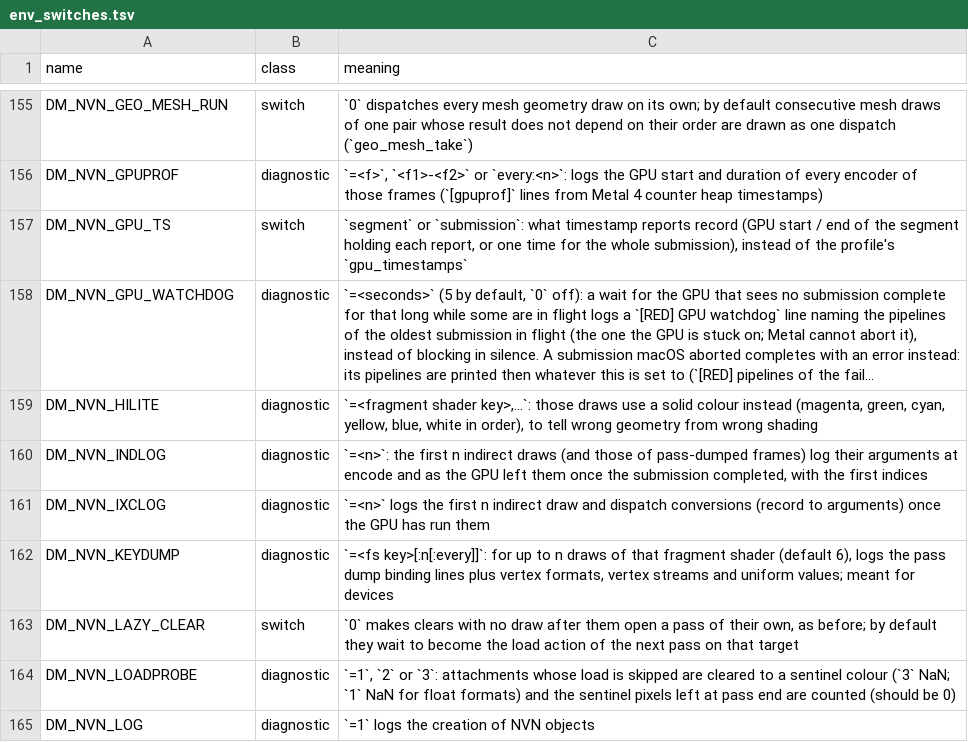
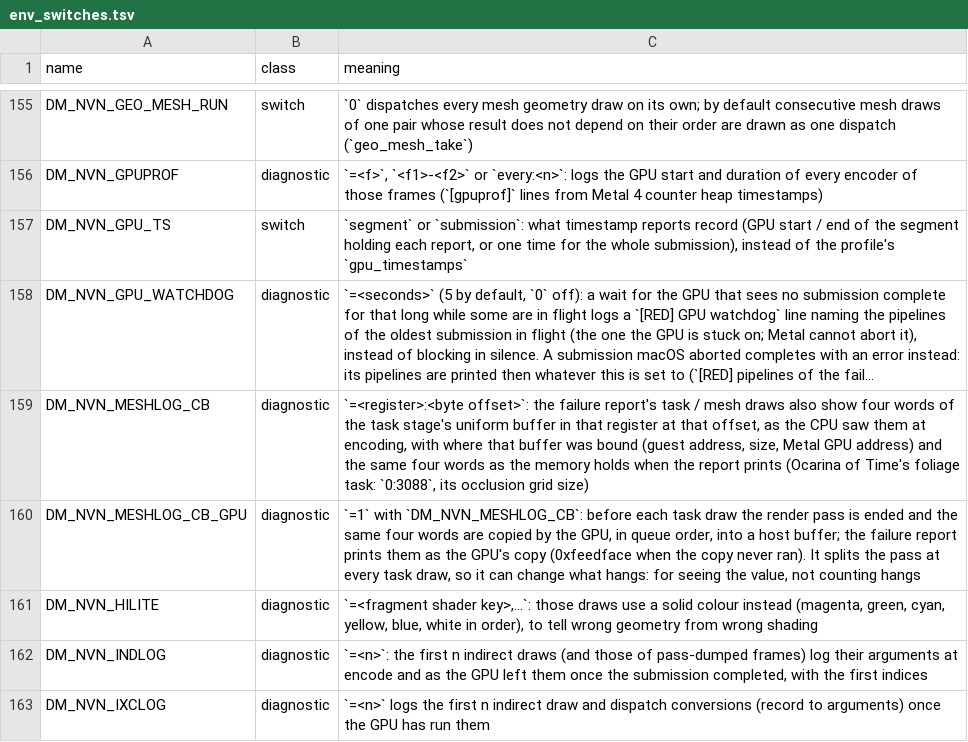
Before and after one commit to Amost-/nxnative, a TSV file: docs/env_switches.tsv, drawn as a sheet; only a part is shown, gaps mark what is left out; the shorter side is filled out with more unchanged rows; long unchanged cells end in …; the diff names each change by its address in the sheet, - before the commit and + after, or states it on an @@ line.

Commit message:
Failure report: task / mesh draws with their grids, +pull marks for pulling stand-ins, and DM_NVN_MESHLOG_CB with an opt-in GPU copy of the task's uniform words
For issue #1326 (Ocarina of Time's foliage-pass hangs): the foliage task a5288d0a loops forever only if the grid size at c3[193] is garbage when the GPU reads it, and the failure report did not say. Each task / mesh draw of the failed submission now appears in the report with its grid (a GPU-written one's count as the copy holds it when the report prints), a draw through its pulling stand-in is counted and its pair marked +pull, and DM_NVN_MESHLOG_CB=<register>:<offset> adds four words of the task's uniform buffer: as the CPU read them at encoding, where the buffer was bound (guest address, size, Metal GPU address), and the memory as it is when the report prints. DM_NVN_MESHLOG_CB_GPU=1 also ends the render pass before each task draw and has the GPU copy the same words in queue order (0xfeedface if the copy never ran); it splits the pass at every task draw, so it can change whether the hang happens. No cap on any grid, no shader or chain change. Tests: t_gpu_watchdog (the lines), t_mlcb_gpu (the GPU copy sees a write made after encoding).

```diff
--- a/docs/env_switches.tsv
+++ b/docs/env_switches.tsv
+row 159: DM_NVN_MESHLOG_CB | diagnostic | `=<register>:<byte offset>`: the failure report's task / mesh draws also show four words of the task stage's uniform buffer in that register at that offset, as the CPU saw them at encoding, with where that buffer was bound (guest address, size, Metal GPU address) and the same four words as the memory holds when the report prints (Ocarina of Time's foliage task: `0:3088`, its occlusion grid size)
+row 160: DM_NVN_MESHLOG_CB_GPU | diagnostic | `=1` with `DM_NVN_MESHLOG_CB`: before each task draw the render pass is ended and the same four words are copied by the GPU, in queue order, into a host buffer; the failure report prints them as the GPU's copy (0xfeedface when the copy never ran). It splits the pass at every task draw, so it can change what hangs: for seeing the value, not counting hangs
```
Also changed, not shown: 6 other files.
